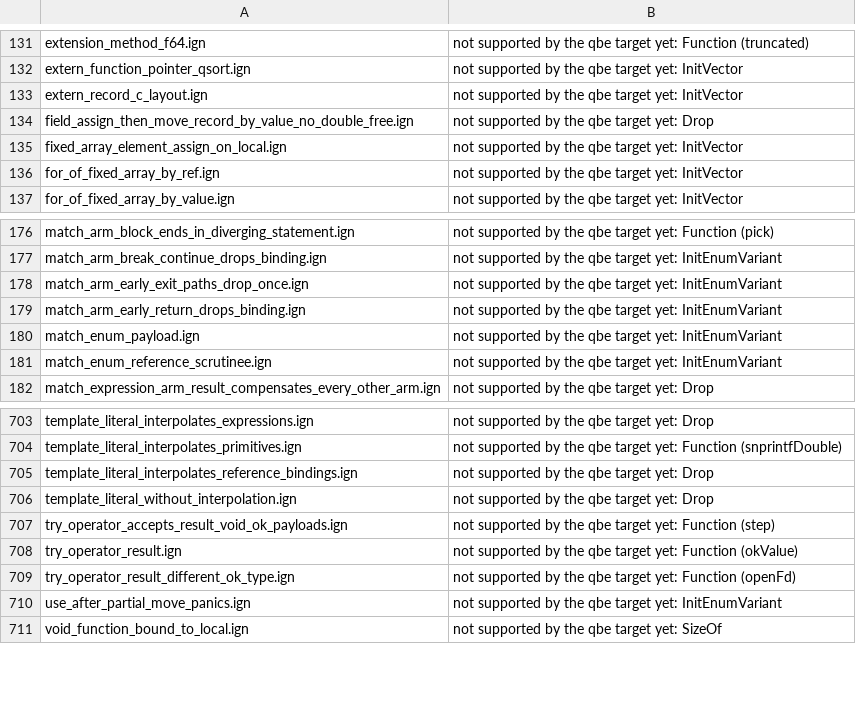
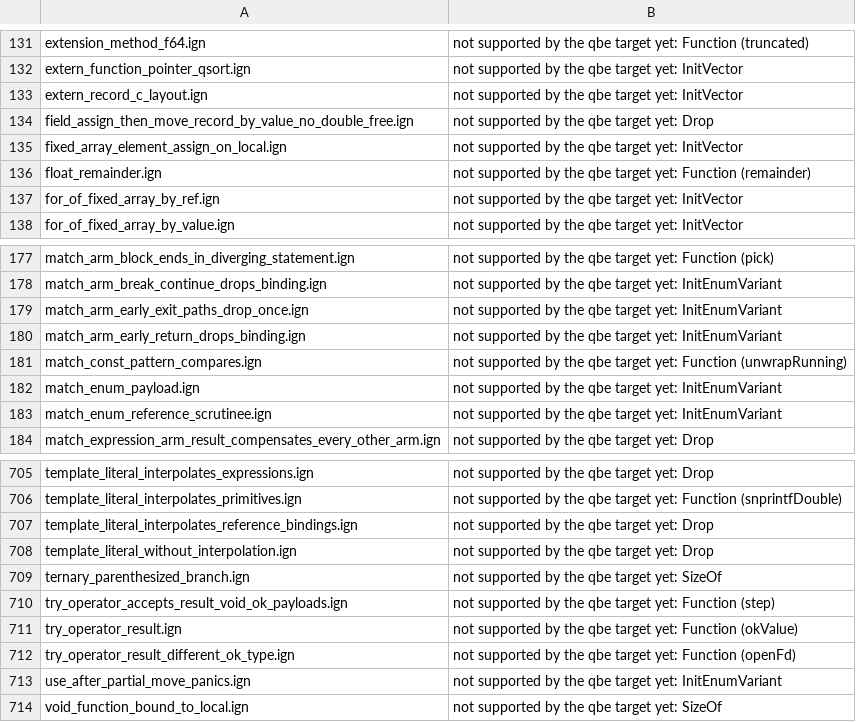
Before and after one commit to Ignis-lang/ignis, a TSV file: test_cases/qbe_skip.tsv, drawn as a sheet; only a part is shown, gaps mark what is left out; the diff names each change by its address in the sheet, - before the commit and + after, or states it on an @@ line.

Commit message:
test(qbe): classify the new fixtures in the QBE inventories
The QBE lane requires every e2e ok fixture to occur in exactly one
inventory. `compound_assignment_and_not` and
`compound_assignment_every_operator` run under QBE and match the C
build. `float_remainder`, `match_const_pattern_compares` and
`ternary_parenthesized_branch` stop at a construct the QBE target does
not support yet and are recorded with that reason.

```diff
--- a/test_cases/qbe_skip.tsv
+++ b/test_cases/qbe_skip.tsv
+row 136: float_remainder.ign | not supported by the qbe target yet: Function (remainder)
+row 181: match_const_pattern_compares.ign | not supported by the qbe target yet: Function (unwrapRunning)
+row 709: ternary_parenthesized_branch.ign | not supported by the qbe target yet: SizeOf
```
Also changed, not shown: 1 other file.
